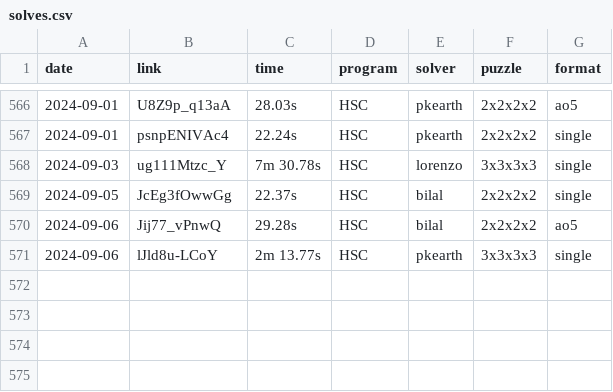
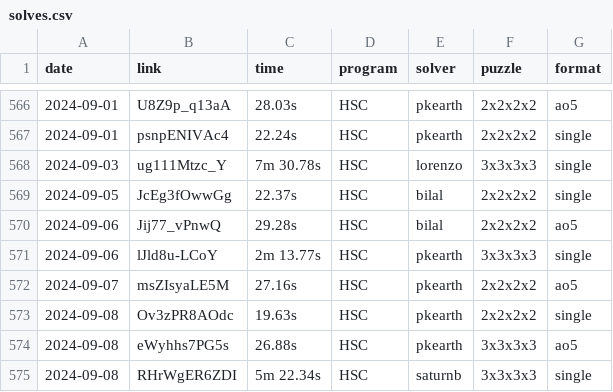
Before and after one commit to Hypercubers/hypercubing.xyz, a CSV file: leaderboards/solves.csv, drawn as a sheet; only a part is shown, gaps mark what is left out; the diff names each change by its address in the sheet, - before the commit and + after, or states it on an @@ line.

Commit message:
update leaderboards :3

```diff
--- a/leaderboards/solves.csv
+++ b/leaderboards/solves.csv
+row 572: 2024-09-07 | msZIsyaLE5M | 27.16s | HSC | pkearth | 2x2x2x2 | ao5
+row 573: 2024-09-08 | Ov3zPR8AOdc | 19.63s | HSC | pkearth | 2x2x2x2 | single
+row 574: 2024-09-08 | eWyhhs7PG5s | 26.88s | HSC | pkearth | 3x3x3x3 | ao5
+row 575: 2024-09-08 | RHrWgER6ZDI | 5m 22.34s | HSC | saturnb | 3x3x3x3 | single
```
